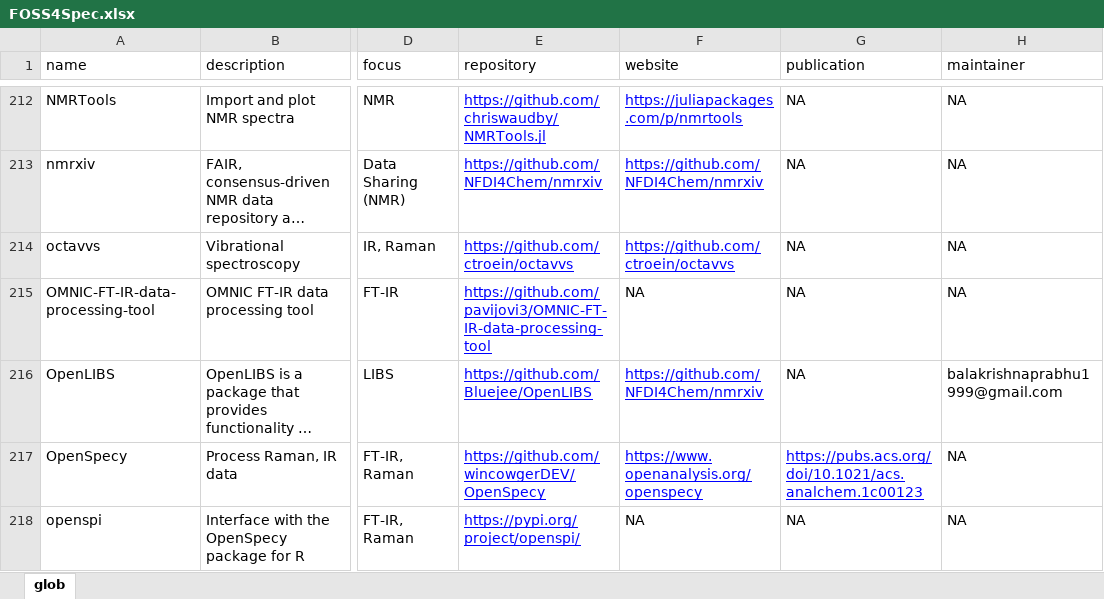
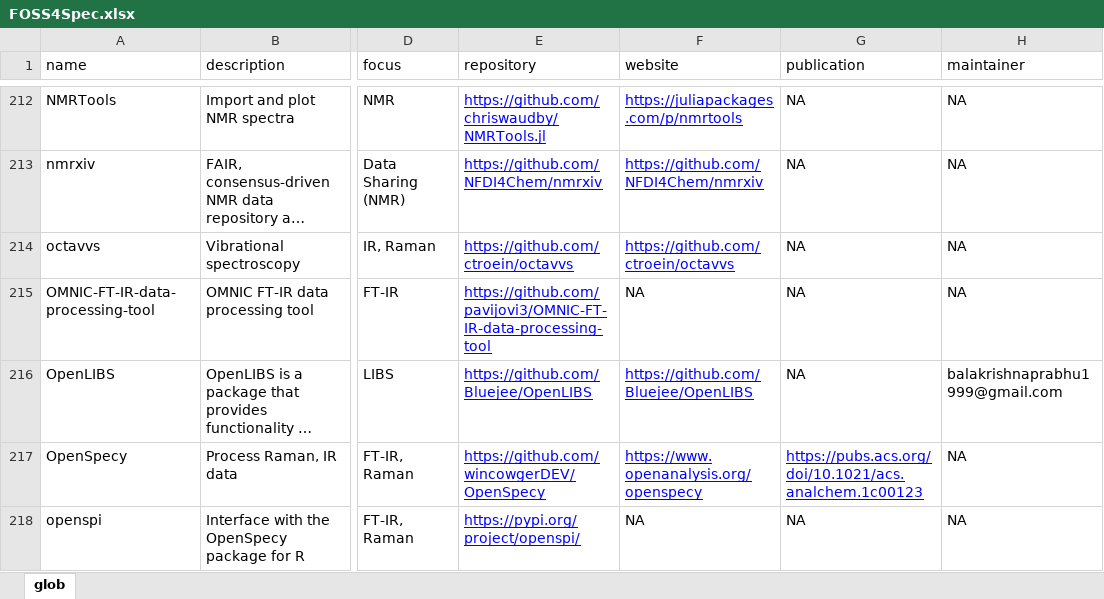
Before and after one commit to bryanhanson/FOSS4Spectroscopy, an Excel workbook: FOSS4Spec.xlsx, sheet glob, drawn as a sheet; only a part is shown, gaps mark what is left out; long unchanged cells end in …; values as stored, in another font and other column widths than the file's, no borders; the diff names each change by its address in the sheet, - before the commit and + after, or states it on an @@ line.

```diff
--- a/FOSS4Spec.xlsx (sheet glob)
+++ b/FOSS4Spec.xlsx (sheet glob)
-F216 (website): https://github.com/NFDI4Chem/nmrxiv
+F216 (website): https://github.com/Bluejee/OpenLIBS
```
Also changed, not shown: 1 other file.
